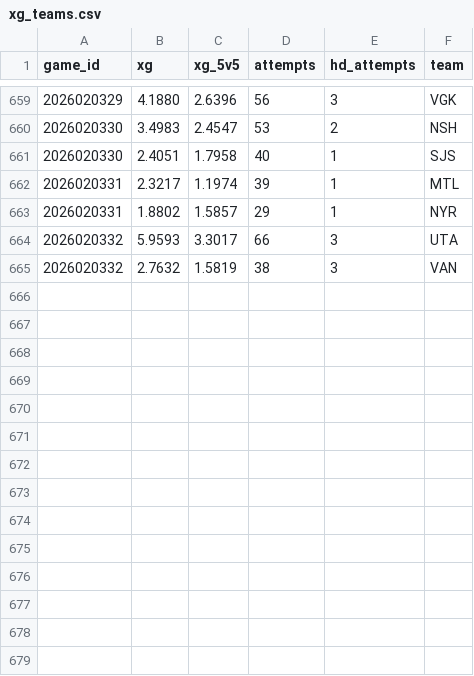
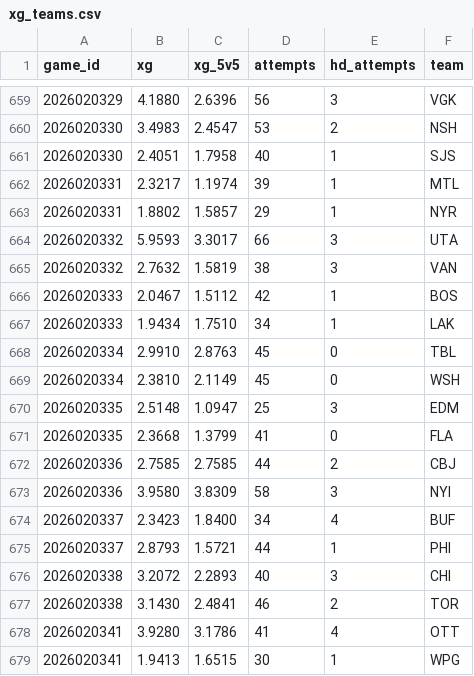
Before and after one commit to juhaopesonen/NHL-stats, a CSV file: data/2026-27/xg_teams.csv, drawn as a sheet; only a part is shown, gaps mark what is left out; the diff names each change by its address in the sheet, - before the commit and + after, or states it on an @@ line.

```diff
--- a/data/2026-27/xg_teams.csv
+++ b/data/2026-27/xg_teams.csv
+row 666: 2026020333 | 2.0467 | 1.5112 | 42 | 1 | BOS
+row 667: 2026020333 | 1.9434 | 1.7510 | 34 | 1 | LAK
+row 668: 2026020334 | 2.9910 | 2.8763 | 45 | 0 | TBL
+row 669: 2026020334 | 2.3810 | 2.1149 | 45 | 0 | WSH
+row 670: 2026020335 | 2.5148 | 1.0947 | 25 | 3 | EDM
+row 671: 2026020335 | 2.3668 | 1.3799 | 41 | 0 | FLA
+row 672: 2026020336 | 2.7585 | 2.7585 | 44 | 2 | CBJ
+row 673: 2026020336 | 3.9580 | 3.8309 | 58 | 3 | NYI
+row 674: 2026020337 | 2.3423 | 1.8400 | 34 | 4 | BUF
+row 675: 2026020337 | 2.8793 | 1.5721 | 44 | 1 | PHI
+row 676: 2026020338 | 3.2072 | 2.2893 | 40 | 3 | CHI
+row 677: 2026020338 | 3.1430 | 2.4841 | 46 | 2 | TOR
+row 678: 2026020341 | 3.9280 | 3.1786 | 41 | 4 | OTT
+row 679: 2026020341 | 1.9413 | 1.6515 | 30 | 1 | WPG
```
Also changed, not shown: data/2026-27/games.csv, data/2026-27/goalies.csv, 12 other files.
